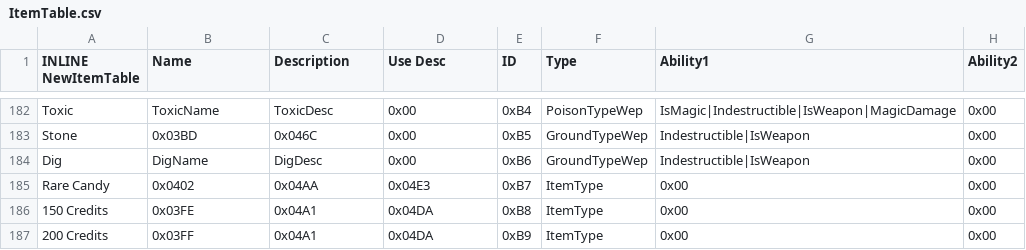
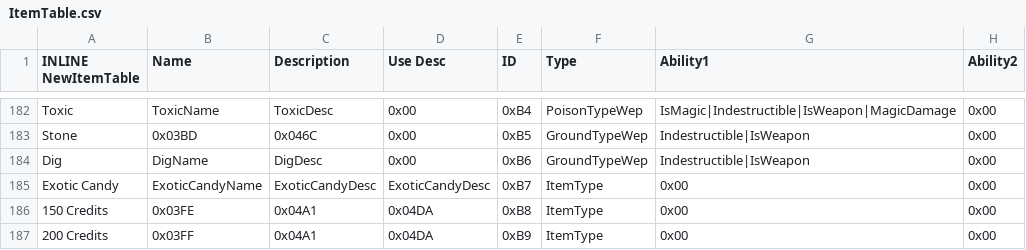
Before and after one commit to FireEmblemUniverse/SkillSystem_FE8, a CSV file: Tables/NightmareModules/Items/ItemTable.csv, drawn as a sheet; only a part is shown, gaps mark what is left out; the diff names each change by its address in the sheet, - before the commit and + after, or states it on an @@ line.

```diff
--- a/Tables/NightmareModules/Items/ItemTable.csv
+++ b/Tables/NightmareModules/Items/ItemTable.csv
-A185 (INLINE NewItemTable): Rare Candy
+A185 (INLINE NewItemTable): Exotic Candy
-B185 (Name): 0x0402
+B185 (Name): ExoticCandyName
-C185 (Description): 0x04AA
+C185 (Description): ExoticCandyDesc
-D185 (Use Desc): 0x04E3
+D185 (Use Desc): ExoticCandyDesc
```
Also changed, not shown: Tables/NightmareModules/CharactersClasses/MonsterSpawnChance.csv, 37 other files.
